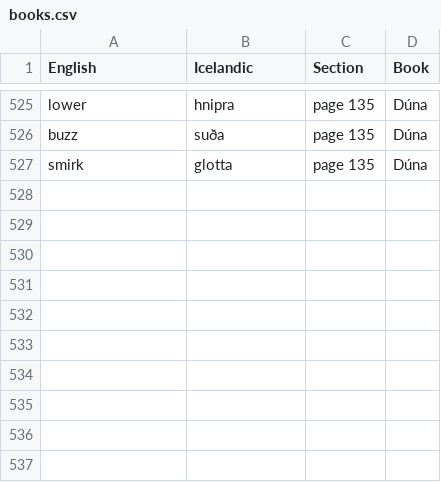
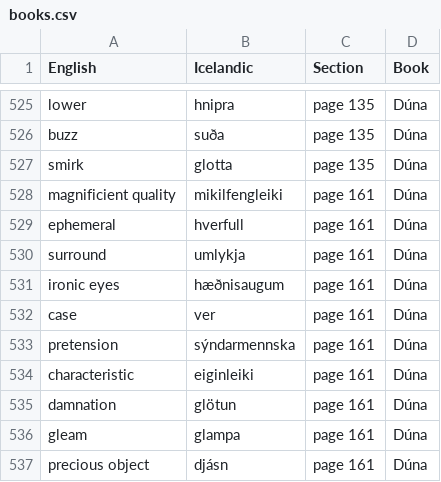
Before and after one commit to judyfong/dictionary, a CSV file: books.csv, drawn as a sheet; only a part is shown, gaps mark what is left out; the diff names each change by its address in the sheet, - before the commit and + after, or states it on an @@ line.

Commit message:
Update books.csv

```diff
--- a/books.csv
+++ b/books.csv
+row 528: magnificient quality | mikilfengleiki | page 161 | Dúna
+row 529: ephemeral | hverfull | page 161 | Dúna
+row 530: surround | umlykja | page 161 | Dúna
+row 531: ironic eyes | hæðnisaugum | page 161 | Dúna
+row 532: case | ver | page 161 | Dúna
+row 533: pretension | sýndarmennska | page 161 | Dúna
+row 534: characteristic | eiginleiki | page 161 | Dúna
+row 535: damnation | glötun | page 161 | Dúna
+row 536: gleam | glampa | page 161 | Dúna
+row 537: precious object | djásn | page 161 | Dúna
```
